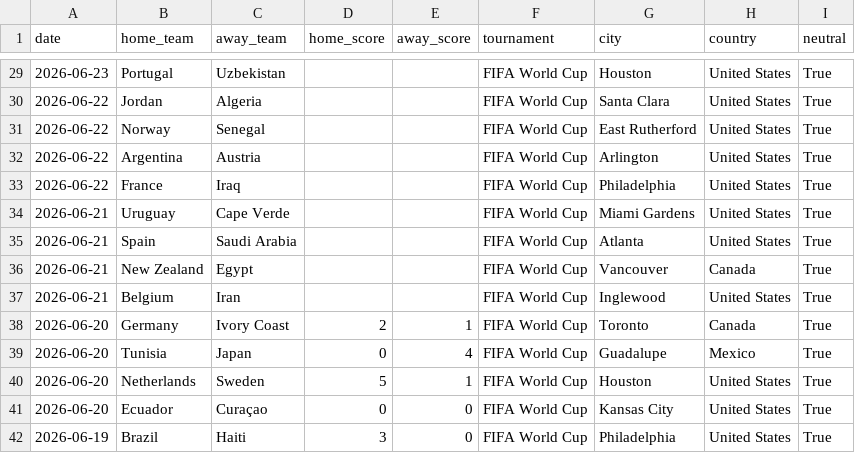
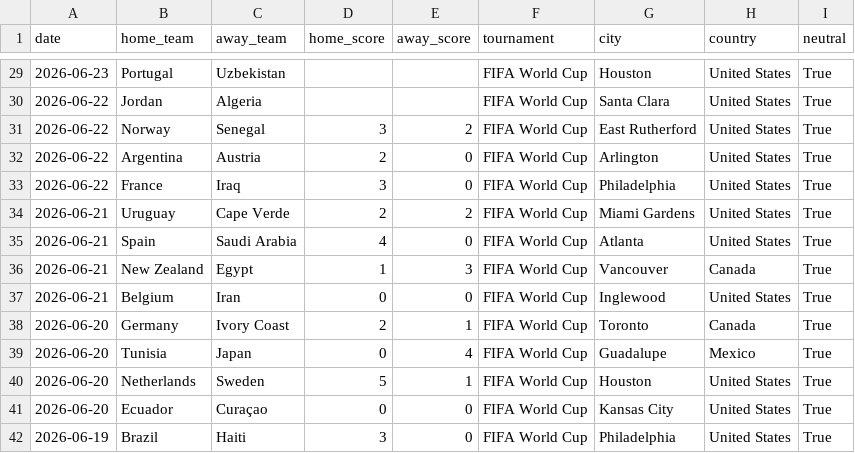
Before and after one commit to BrazilianFootball/WorldCup2026, a CSV file: data/results.csv, drawn as a sheet; only a part is shown, gaps mark what is left out.

Commit message:
update results

```diff
--- a/data/results.csv
+++ b/data/results.csv
@@ -30,9 +30,9 @@ date,home_team,away_team,home_score,away_score,tournament,city,country,neutral
 2026-06-22,Jordan,Algeria,,,FIFA World Cup,Santa Clara,United States,True
-2026-06-22,Norway,Senegal,,,FIFA World Cup,East Rutherford,United States,True
-2026-06-22,Argentina,Austria,,,FIFA World Cup,Arlington,United States,True
-2026-06-22,France,Iraq,,,FIFA World Cup,Philadelphia,United States,True
-2026-06-21,Uruguay,Cape Verde,,,FIFA World Cup,Miami Gardens,United States,True
-2026-06-21,Spain,Saudi Arabia,,,FIFA World Cup,Atlanta,United States,True
-2026-06-21,New Zealand,Egypt,,,FIFA World Cup,Vancouver,Canada,True
-2026-06-21,Belgium,Iran,,,FIFA World Cup,Inglewood,United States,True
+2026-06-22,Norway,Senegal,3,2,FIFA World Cup,East Rutherford,United States,True
+2026-06-22,Argentina,Austria,2,0,FIFA World Cup,Arlington,United States,True
+2026-06-22,France,Iraq,3,0,FIFA World Cup,Philadelphia,United States,True
+2026-06-21,Uruguay,Cape Verde,2,2,FIFA World Cup,Miami Gardens,United States,True
+2026-06-21,Spain,Saudi Arabia,4,0,FIFA World Cup,Atlanta,United States,True
+2026-06-21,New Zealand,Egypt,1,3,FIFA World Cup,Vancouver,Canada,True
+2026-06-21,Belgium,Iran,0,0,FIFA World Cup,Inglewood,United States,True
 2026-06-20,Germany,Ivory Coast,2,1,FIFA World Cup,Toronto,Canada,True
```
